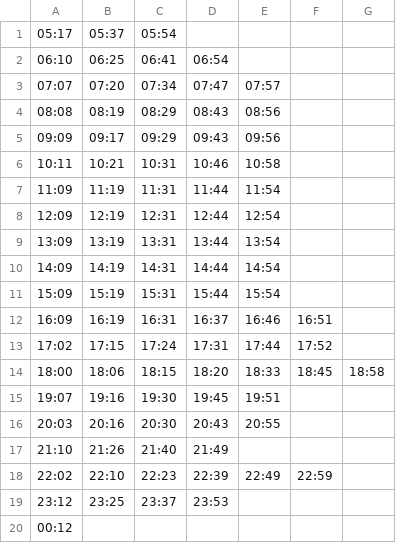
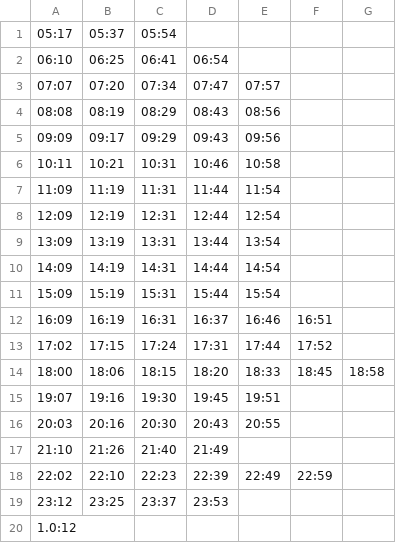
Before and after one commit to TGL-Project/TGL-Project, a CSV file: Assets/Resources/CSV/uehonmachiWeekday.csv, drawn as a sheet.

```diff
--- a/Assets/Resources/CSV/uehonmachiWeekday.csv
+++ b/Assets/Resources/CSV/uehonmachiWeekday.csv
@@ -19,2 +19,2 @@
 23:12,23:25,23:37,23:53
-00:12
+1.0:12
```
Also changed, not shown: Assets/Resources/CSV/kawachikokubuHoliday.csv, Assets/Resources/CSV/kawachikokubuWeekday.csv, 14 other files.
